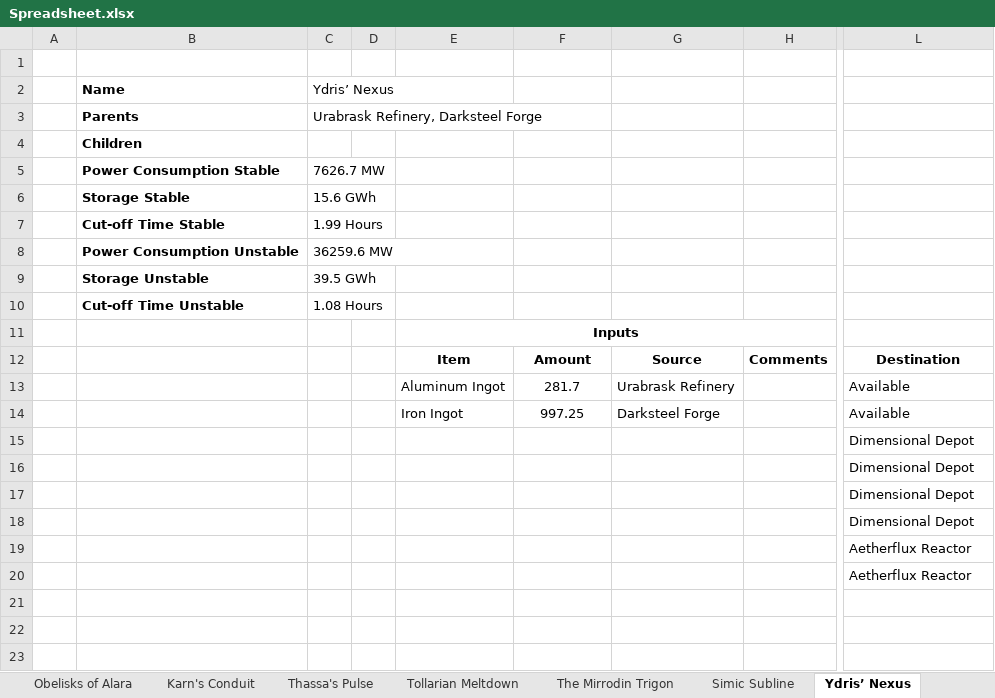
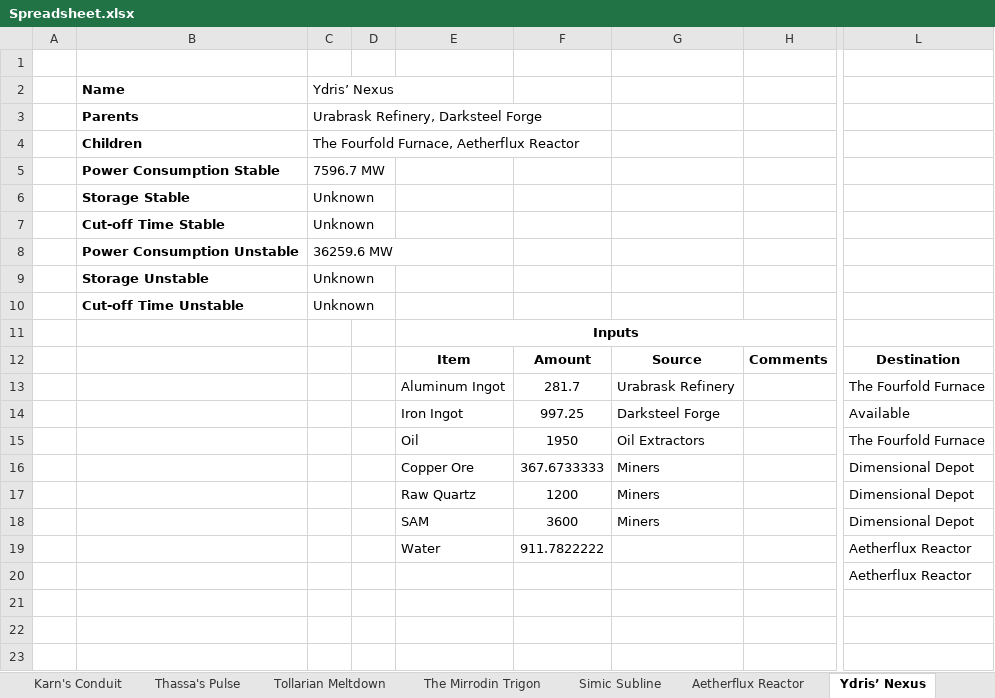
Before and after one commit to NicoBuilds/NicoBuilds-Blueprints, an Excel workbook: Game Stuff/Spreadsheet.xlsx, sheet Ydris’ Nexus, drawn as a sheet; only a part is shown, gaps mark what is left out; values as stored, in another font and other column widths than the file's, no borders; the diff names each change by its address in the sheet, - before the commit and + after, or states it on an @@ line.

```diff
--- a/Game Stuff/Spreadsheet.xlsx (sheet Ydris’ Nexus)
+++ b/Game Stuff/Spreadsheet.xlsx (sheet Ydris’ Nexus)
-C4: (empty)
+C4: The Fourfold Furnace, Aetherflux Reactor
-C5: 7626.7 MW
+C5: 7596.7 MW
-C6: 15.6 GWh
+C6: Unknown
-C7: 1.99 Hours
+C7: Unknown
-C9: 39.5 GWh
+C9: Unknown
-C10: 1.08 Hours
+C10: Unknown
-L13: Available
+L13: The Fourfold Furnace
-E15: (empty)
+E15: Oil
-F15: (empty)
+F15: 1950
-G15: (empty)
+G15: Oil Extractors
-L15: Dimensional Depot
+L15: The Fourfold Furnace
-E16: (empty)
+E16: Copper Ore
-F16: (empty)
+F16: 367.6733333
-G16:G18: (empty)
+G16:G18: Miners
-E17: (empty)
+E17: Raw Quartz
-F17: (empty)
+F17: 1200
-E18: (empty)
+E18: SAM
-F18: (empty)
+F18: 3600
-E19: (empty)
+E19: Water
-F19: (empty)
+F19: 911.7822222
```
Also changed, not shown: sheet Material Summary, sheet Aetherflux Reactor, sheet Riveteers District, other sheet tabs, 4 other files.
